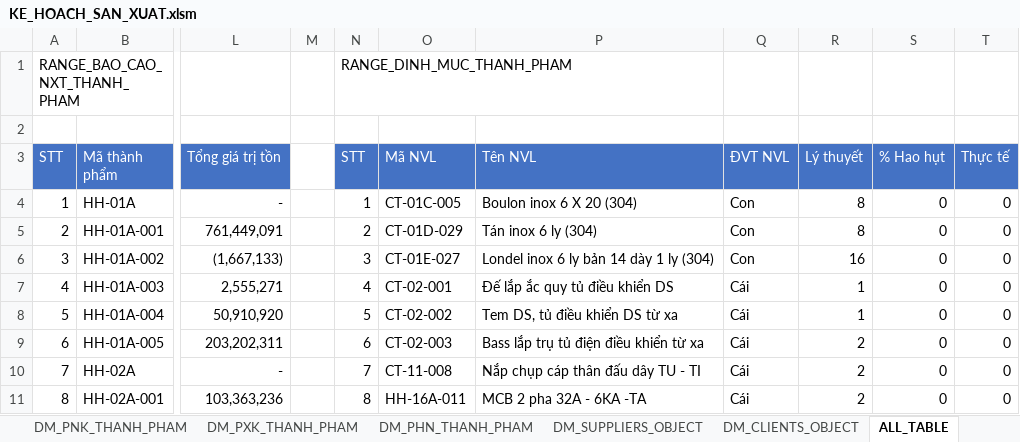
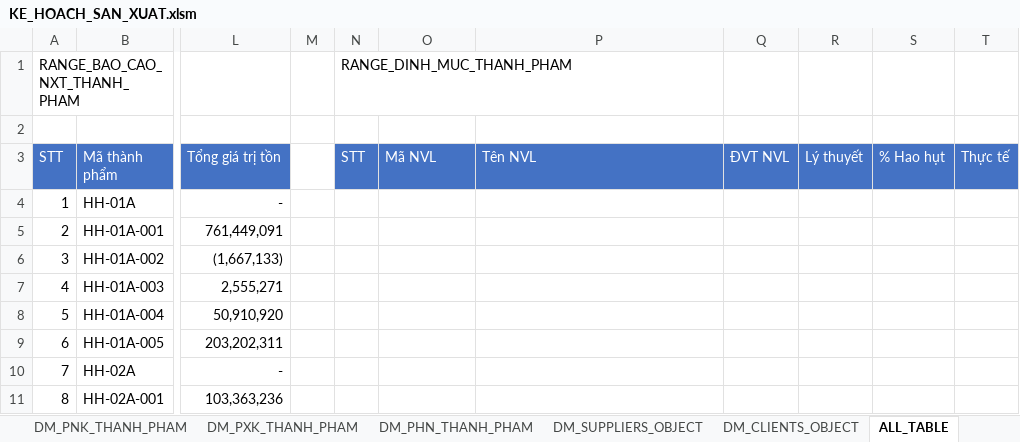
Before and after one commit to NGUYEN-LONG-BS/VBA_MINI_PROJECTS, an Excel workbook: VB05_QUAN_LY_KHO/KE_HOACH_SAN_XUAT.xlsm, sheet ALL_TABLE, drawn as a sheet; only a part is shown, gaps mark what is left out; values as stored, in another font and other column widths than the file's, no borders; the diff covers the shown part only; the diff names each change by its address in the sheet, - before the commit and + after, or states it on an @@ line.

```diff
--- a/VB05_QUAN_LY_KHO/KE_HOACH_SAN_XUAT.xlsm (sheet ALL_TABLE)
+++ b/VB05_QUAN_LY_KHO/KE_HOACH_SAN_XUAT.xlsm (sheet ALL_TABLE)
-N4 (STT): 1
+N4 (STT): (empty)
-O4 (Mã NVL): CT-01C-005
+O4 (Mã NVL): (empty)
-P4 (Tên NVL): Boulon inox 6 X 20 (304)
+P4 (Tên NVL): (empty)
-Q4:Q6 (ĐVT NVL): Con
+Q4:Q6 (ĐVT NVL): (empty)
-R4:R5 (Lý thuyết): 8
+R4:R5 (Lý thuyết): (empty)
-S4:S11 (% Hao hụt): 0
+S4:S11 (% Hao hụt): (empty)
-T4:T11 (Thực tế): 0
+T4:T11 (Thực tế): (empty)
-N5 (STT): 2
+N5 (STT): (empty)
-O5 (Mã NVL): CT-01D-029
+O5 (Mã NVL): (empty)
-P5 (Tên NVL): Tán inox 6 ly (304)
+P5 (Tên NVL): (empty)
-N6 (STT): 3
+N6 (STT): (empty)
-O6 (Mã NVL): CT-01E-027
+O6 (Mã NVL): (empty)
-P6 (Tên NVL): Londel inox 6 ly bản 14 dày 1 ly (304)
+P6 (Tên NVL): (empty)
-R6 (Lý thuyết): 16
+R6 (Lý thuyết): (empty)
-N7 (STT): 4
+N7 (STT): (empty)
-O7 (Mã NVL): CT-02-001
+O7 (Mã NVL): (empty)
-P7 (Tên NVL): Đế lắp ắc quy tủ điều khiển DS
+P7 (Tên NVL): (empty)
-Q7:Q11 (ĐVT NVL): Cái
+Q7:Q11 (ĐVT NVL): (empty)
-R7:R8 (Lý thuyết): 1
+R7:R8 (Lý thuyết): (empty)
-N8 (STT): 5
+N8 (STT): (empty)
-O8 (Mã NVL): CT-02-002
+O8 (Mã NVL): (empty)
-P8 (Tên NVL): Tem DS, tủ điều khiển DS từ xa
+P8 (Tên NVL): (empty)
-N9 (STT): 6
+N9 (STT): (empty)
-O9 (Mã NVL): CT-02-003
+O9 (Mã NVL): (empty)
-P9 (Tên NVL): Bass lắp trụ tủ điện điều khiển từ xa
+P9 (Tên NVL): (empty)
-R9:R11 (Lý thuyết): 2
+R9:R11 (Lý thuyết): (empty)
-N10 (STT): 7
+N10 (STT): (empty)
-O10 (Mã NVL): CT-11-008
+O10 (Mã NVL): (empty)
-P10 (Tên NVL): Nắp chụp cáp thân đấu dây TU - TI
+P10 (Tên NVL): (empty)
-N11 (STT): 8
+N11 (STT): (empty)
-O11 (Mã NVL): HH-16A-011
+O11 (Mã NVL): (empty)
-P11 (Tên NVL): MCB 2 pha 32A - 6KA -TA
+P11 (Tên NVL): (empty)
```
Also changed, not shown: 193 edited cells elsewhere in this sheet, sheet DM_THANH_PHAM, VB06_BULK_IMPORTING_T_SQL_QUERIES/DATABASE_IMPORTING.xlsm, 2 other files.
